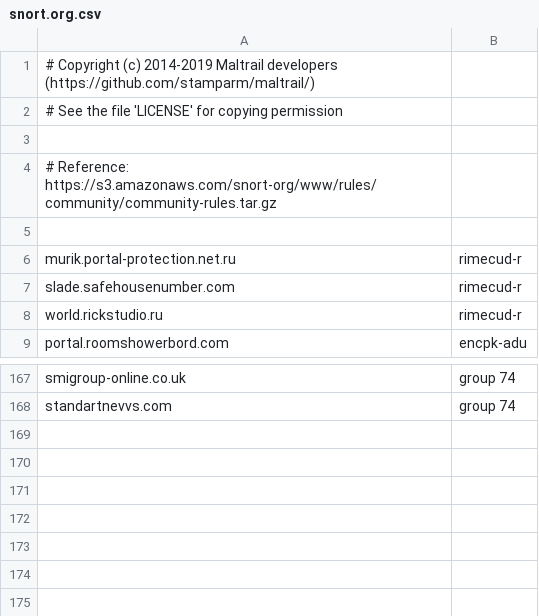
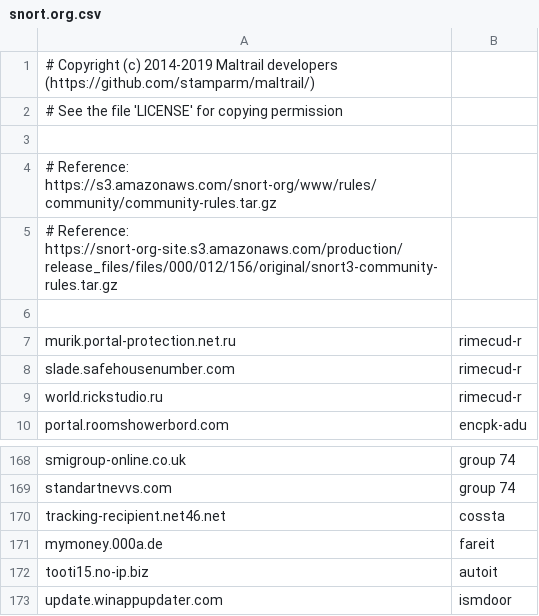
Before and after one commit to stamparm/maltrail, a CSV file: trails/static/malware/snort.org.csv, drawn as a sheet; only a part is shown, gaps mark what is left out.

```diff
--- a/trails/static/malware/snort.org.csv
+++ b/trails/static/malware/snort.org.csv
@@ -4,2 +4,3 @@
 # Reference: https://s3.amazonaws.com/snort-org/www/rules/community/community-rules.tar.gz
+# Reference: https://snort-org-site.s3.amazonaws.com/production/release_files/files/000/012/156/original/snort3-community-rules.tar.gz
 
@@ -168 +169,5 @@ smigroup-online.co.uk,group 74
 standartnevvs.com,group 74
+tracking-recipient.net46.net,cossta
+mymoney.000a.de,fareit
+tooti15.no-ip.biz,autoit
+update.winappupdater.com,ismdoor
```
Also changed, not shown: 2 other files.
